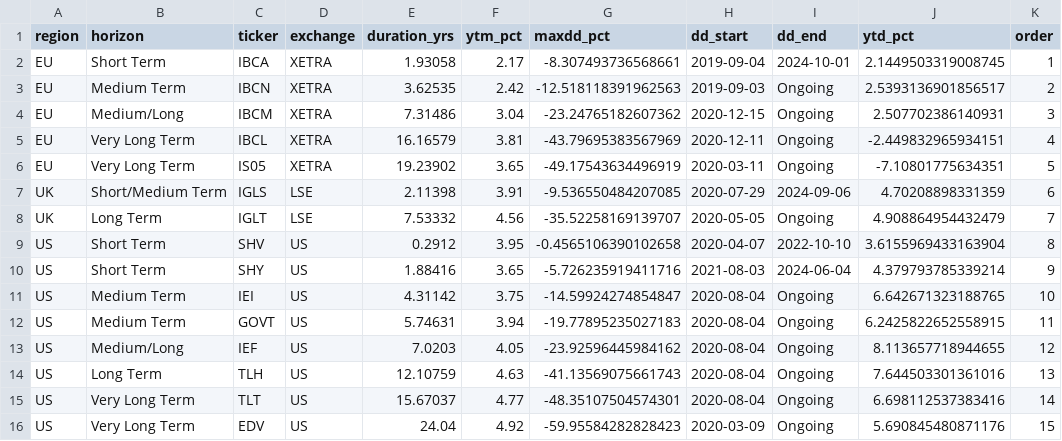
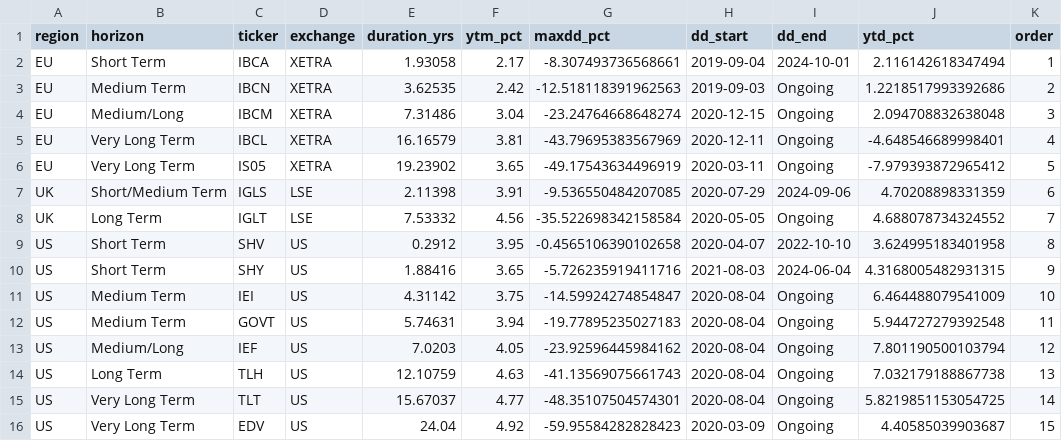
Before and after one commit to bankeronwheels-raph/quilt-outputs, a CSV file: govbonds_etf_metrics.csv, drawn as a sheet.

Commit message:
Update govbonds_etf_metrics.csv [skip ci]

```diff
--- a/govbonds_etf_metrics.csv
+++ b/govbonds_etf_metrics.csv
@@ -1,16 +1,16 @@
 region,horizon,ticker,exchange,duration_yrs,ytm_pct,maxdd_pct,dd_start,dd_end,ytd_pct,order
-EU,Short Term,IBCA,XETRA,1.93058,2.17,-8.307493736568661,2019-09-04,2024-10-01,2.1449503319008745,1
-EU,Medium Term,IBCN,XETRA,3.62535,2.42,-12.518118391962563,2019-09-03,Ongoing,2.5393136901856517,2
-EU,Medium/Long,IBCM,XETRA,7.31486,3.04,-23.24765182607362,2020-12-15,Ongoing,2.507702386140931,3
-EU,Very Long Term,IBCL,XETRA,16.16579,3.81,-43.79695383567969,2020-12-11,Ongoing,-2.449832965934151,4
-EU,Very Long Term,IS05,XETRA,19.23902,3.65,-49.17543634496919,2020-03-11,Ongoing,-7.10801775634351,5
+EU,Short Term,IBCA,XETRA,1.93058,2.17,-8.307493736568661,2019-09-04,2024-10-01,2.116142618347494,1
+EU,Medium Term,IBCN,XETRA,3.62535,2.42,-12.518118391962563,2019-09-03,Ongoing,1.2218517993392686,2
+EU,Medium/Long,IBCM,XETRA,7.31486,3.04,-23.24764668648274,2020-12-15,Ongoing,2.094708832638048,3
+EU,Very Long Term,IBCL,XETRA,16.16579,3.81,-43.79695383567969,2020-12-11,Ongoing,-4.648546689998401,4
+EU,Very Long Term,IS05,XETRA,19.23902,3.65,-49.17543634496919,2020-03-11,Ongoing,-7.979393872965412,5
 UK,Short/Medium Term,IGLS,LSE,2.11398,3.91,-9.536550484207085,2020-07-29,2024-09-06,4.70208898331359,6
-UK,Long Term,IGLT,LSE,7.53332,4.56,-35.52258169139707,2020-05-05,Ongoing,4.908864954432479,7
-US,Short Term,SHV,US,0.2912,3.95,-0.4565106390102658,2020-04-07,2022-10-10,3.6155969433163904,8
-US,Short Term,SHY,US,1.88416,3.65,-5.726235919411716,2021-08-03,2024-06-04,4.379793785339214,9
-US,Medium Term,IEI,US,4.31142,3.75,-14.59924274854847,2020-08-04,Ongoing,6.642671323188765,10
-US,Medium Term,GOVT,US,5.74631,3.94,-19.77895235027183,2020-08-04,Ongoing,6.2425822652558915,11
-US,Medium/Long,IEF,US,7.0203,4.05,-23.92596445984162,2020-08-04,Ongoing,8.113657718944655,12
-US,Long Term,TLH,US,12.10759,4.63,-41.13569075661743,2020-08-04,Ongoing,7.644503301361016,13
-US,Very Long Term,TLT,US,15.67037,4.77,-48.35107504574301,2020-08-04,Ongoing,6.698112537383416,14
-US,Very Long Term,EDV,US,24.04,4.92,-59.95584282828423,2020-03-09,Ongoing,5.690845480871176,15
+UK,Long Term,IGLT,LSE,7.53332,4.56,-35.522698342158584,2020-05-05,Ongoing,4.688078734324552,7
+US,Short Term,SHV,US,0.2912,3.95,-0.4565106390102658,2020-04-07,2022-10-10,3.624995183401958,8
+US,Short Term,SHY,US,1.88416,3.65,-5.726235919411716,2021-08-03,2024-06-04,4.3168005482931315,9
+US,Medium Term,IEI,US,4.31142,3.75,-14.59924274854847,2020-08-04,Ongoing,6.464488079541009,10
+US,Medium Term,GOVT,US,5.74631,3.94,-19.77895235027183,2020-08-04,Ongoing,5.944727279392548,11
+US,Medium/Long,IEF,US,7.0203,4.05,-23.92596445984162,2020-08-04,Ongoing,7.801190500103794,12
+US,Long Term,TLH,US,12.10759,4.63,-41.13569075661743,2020-08-04,Ongoing,7.032179188867738,13
+US,Very Long Term,TLT,US,15.67037,4.77,-48.35107504574301,2020-08-04,Ongoing,5.8219851153054725,14
+US,Very Long Term,EDV,US,24.04,4.92,-59.95584282828423,2020-03-09,Ongoing,4.40585039903687,15
```
